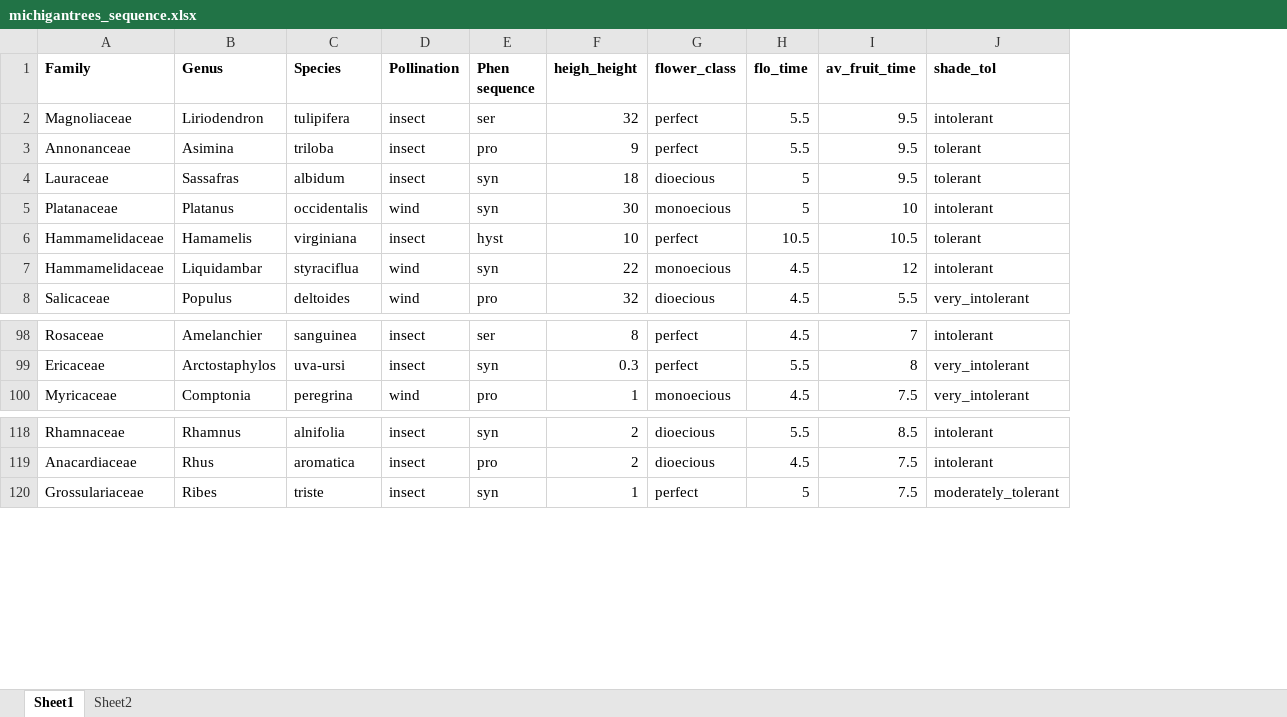
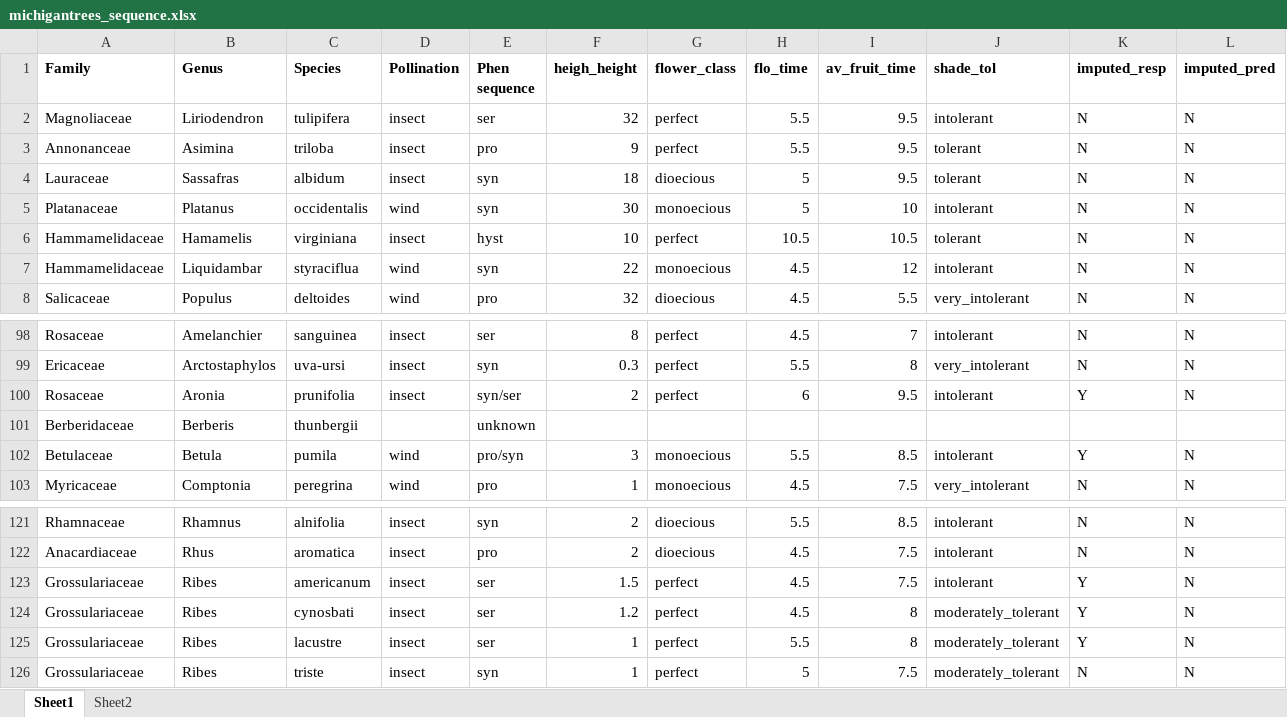
Before and after one commit to dbuona/proterant, an Excel workbook: Data/michigantrees_sequence.xlsx, sheet Sheet1, drawn as a sheet; only a part is shown, gaps mark what is left out; values as stored, in another font and other column widths than the file's, no borders; the diff covers the shown part only; the diff names each change by its address in the sheet, - before the commit and + after, or states it on an @@ line.

Commit message:
imputed data for much shrubs and reran analysis
now have 192 rows for analysis

```diff
--- a/Data/michigantrees_sequence.xlsx (sheet Sheet1)
+++ b/Data/michigantrees_sequence.xlsx (sheet Sheet1)
+column K (imputed_resp), rows 2-8: all N; rows 98-99: N | N; row 103: N; rows 121-122: N | N; row 126: N
+column L (imputed_pred), rows 2-8: all N; rows 98-99: N | N; row 103: N; rows 121-122: N | N; row 126: N
+row 100: Rosaceae | Aronia | prunifolia | insect | syn/ser | 2 | perfect | 6 | 9.5 | intolerant | Y | N
+row 101: Berberidaceae | Berberis | thunbergii |  | unknown
+row 102: Betulaceae | Betula | pumila | wind | pro/syn | 3 | monoecious | 5.5 | 8.5 | intolerant | Y | N
+row 123: Grossulariaceae | Ribes | americanum | insect | ser | 1.5 | perfect | 4.5 | 7.5 | intolerant | Y | N
+row 124: Grossulariaceae | Ribes | cynosbati | insect | ser | 1.2 | perfect | 4.5 | 8 | moderately_tolerant | Y | N
+row 125: Grossulariaceae | Ribes | lacustre | insect | ser | 1 | perfect | 5.5 | 8 | moderately_tolerant | Y | N
```
Also changed, not shown: 69 added rows elsewhere in this sheet, 6 other files.
